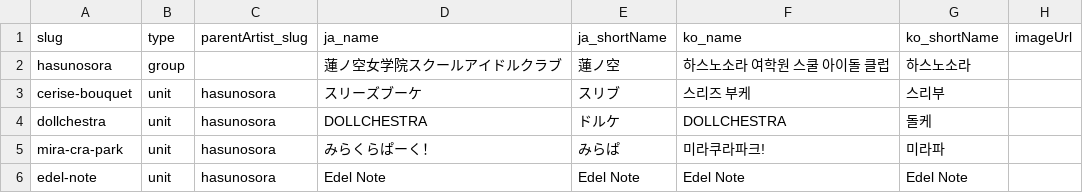
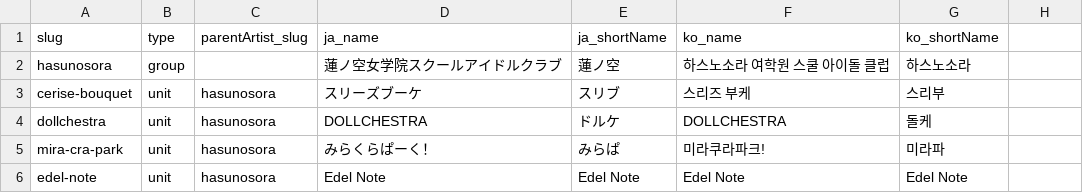
Before and after one commit to opensetlist-db/opensetlist, a CSV file: data/examples/artists.csv, drawn as a sheet; the diff names each change by its address in the sheet, - before the commit and + after, or states it on an @@ line.

```diff
--- a/data/examples/artists.csv
+++ b/data/examples/artists.csv
-H1: imageUrl
+H1: (empty)
```
Also changed, not shown: data/examples/songs.csv.
